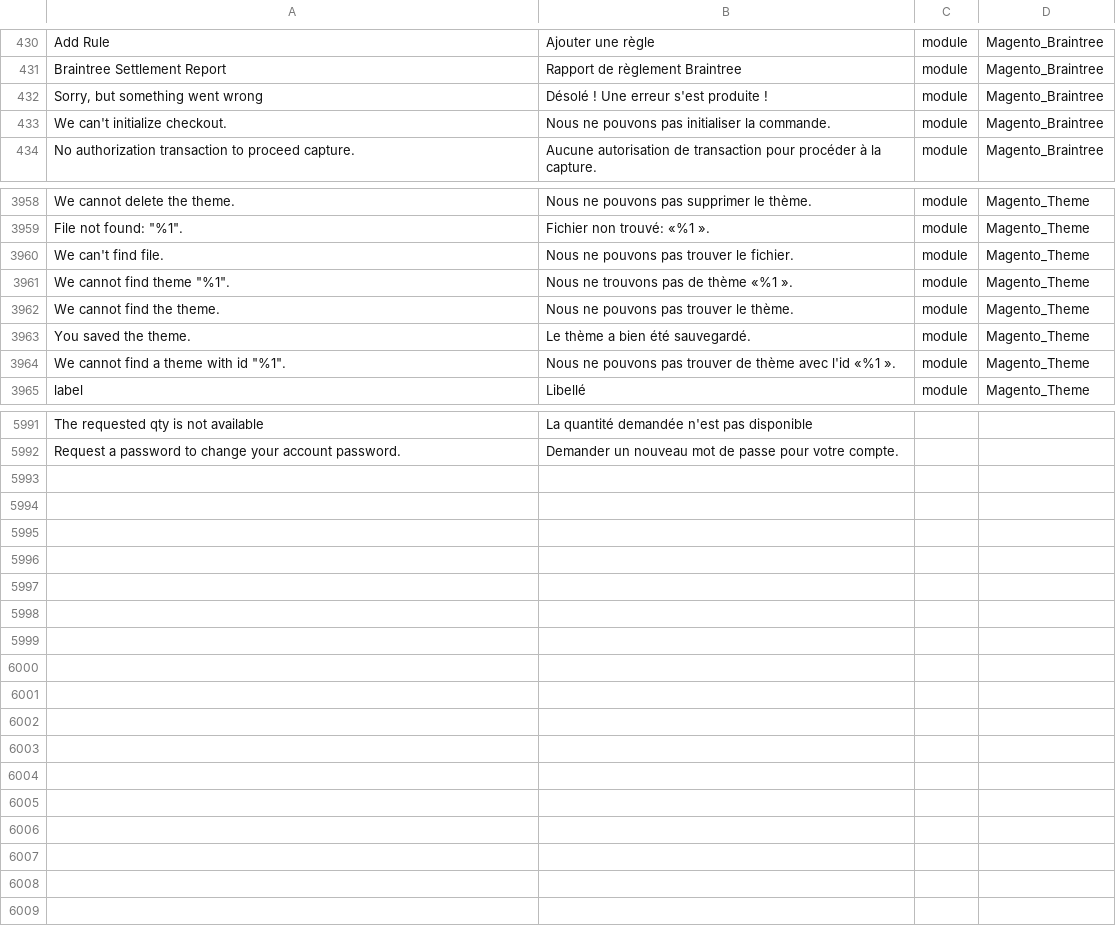
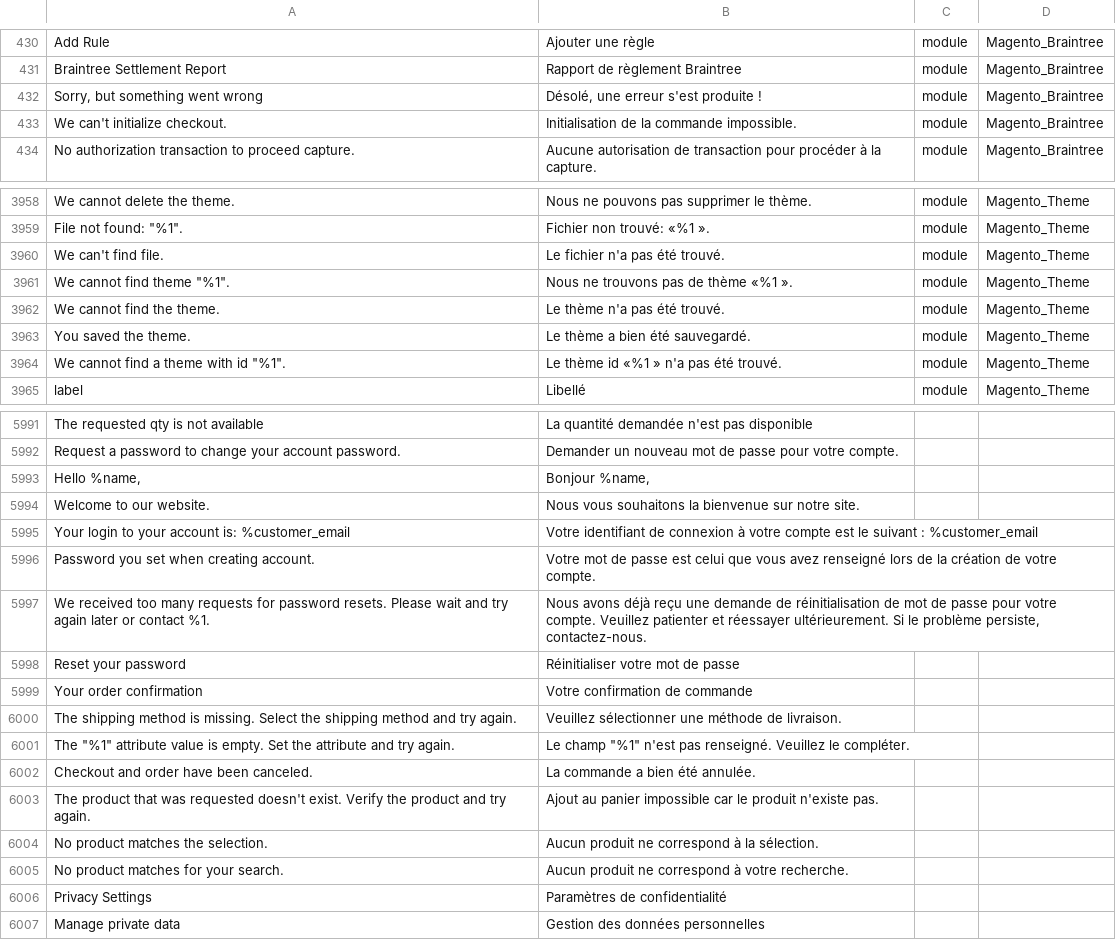
Before and after one commit to adexos/language_fr_fr, a CSV file: fr_FR.csv, drawn as a sheet; only a part is shown, gaps mark what is left out; the diff covers the shown part only; the diff names each change by its address in the sheet, - before the commit and + after, or states it on an @@ line.

Commit message:
Adding translations

```diff
--- a/fr_FR.csv
+++ b/fr_FR.csv
-B432: Désolé ! Une erreur s'est produite !
+B432: Désolé, une erreur s'est produite !
-B433: Nous ne pouvons pas initialiser la commande.
+B433: Initialisation de la commande impossible.
-B3960: Nous ne pouvons pas trouver le fichier.
+B3960: Le fichier n'a pas été trouvé.
-B3962: Nous ne pouvons pas trouver le thème.
+B3962: Le thème n'a pas été trouvé.
-B3964: Nous ne pouvons pas trouver de thème avec l'id «%1 ».
+B3964: Le thème id «%1 » n'a pas été trouvé.
+row 5993: Hello %name, | Bonjour %name,
+row 5994: Welcome to our website. | Nous vous souhaitons la bienvenue sur notre site.
+row 5995: Your login to your account is: %customer_email | Votre identifiant de connexion à votre compte est le suivant : %customer_email
+row 5996: Password you set when creating account. | Votre mot de passe est celui que vous avez renseigné lors de la création de votre compte.
+row 5997: We received too many requests for password resets. Please wait and try again later or contact %1. | Nous avons déjà reçu une demande de réinitialisation de mot de passe pour votre compte. Veuillez patienter et réessayer ultérieurement. Si le problème persiste, contactez-nous.
+row 5998: Reset your password | Réinitialiser votre mot de passe
+row 5999: Your order confirmation | Votre confirmation de commande
+row 6000: The shipping method is missing. Select the shipping method and try again. | Veuillez sélectionner une méthode de livraison.
+row 6001: The "%1" attribute value is empty. Set the attribute and try again. | Le champ "%1" n'est pas renseigné. Veuillez le compléter.
+row 6002: Checkout and order have been canceled. | La commande a bien été annulée.
+row 6003: The product that was requested doesn't exist. Verify the product and try again. | Ajout au panier impossible car le produit n'existe pas.
+row 6004: No product matches the selection. | Aucun produit ne correspond à la sélection.
+row 6005: No product matches for your search. | Aucun produit ne correspond à votre recherche.
+row 6006: Privacy Settings | Paramètres de confidentialité
+row 6007: Manage private data | Gestion des données personnelles
```
Also changed, not shown: 9 edited cells elsewhere in this file.
